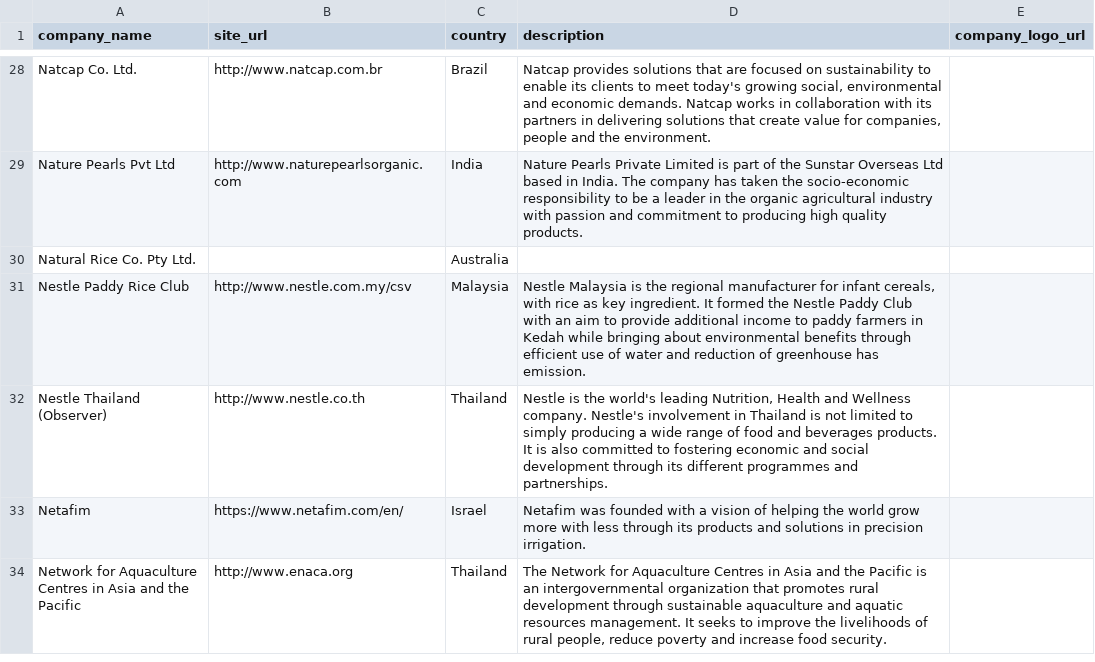
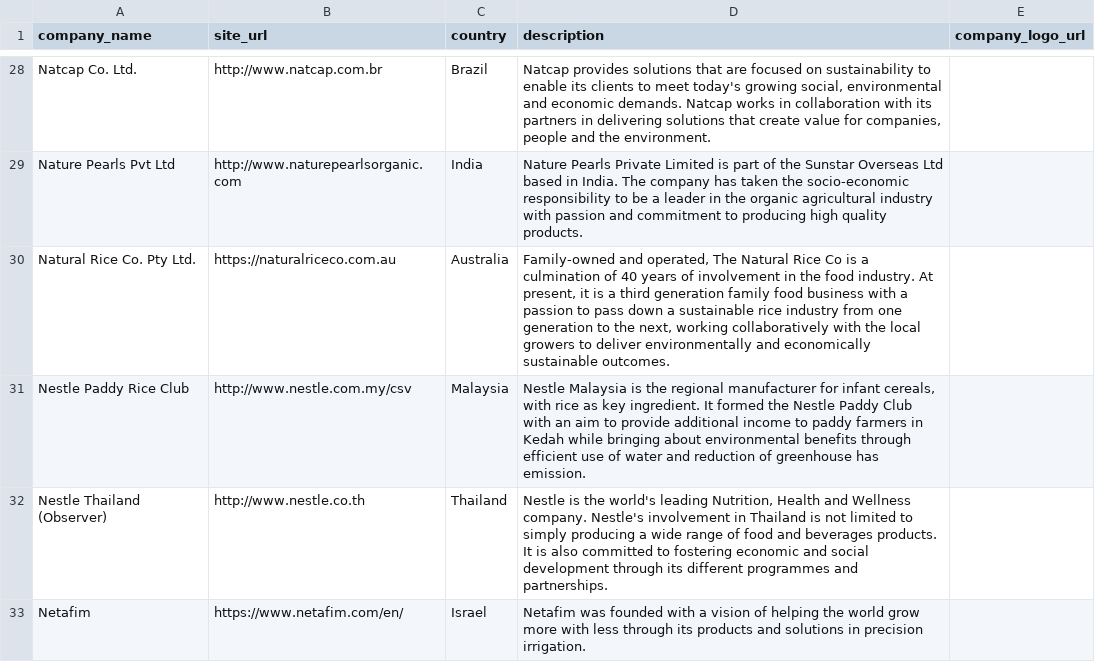
Before and after one commit to sustainablericeplatform/sustainablericeplatform.github.io, a CSV file: _data/srp_members_list_2.csv, drawn as a sheet; only a part is shown, gaps mark what is left out; the shorter side is filled out with more unchanged rows.

Commit message:
Update srp_members_list_2.csv

```diff
--- a/_data/srp_members_list_2.csv
+++ b/_data/srp_members_list_2.csv
@@ -29,3 +29,3 @@ Natcap Co. Ltd.,http://www.natcap.com.br,Brazil,"Natcap provides solutions that
 Nature Pearls Pvt Ltd,http://www.naturepearlsorganic.com,India,Nature Pearls Private Limited is part of the Sunstar Overseas Ltd based in India. The company has taken the socio-economic responsibility to be a leader in the organic agricultural industry with passion and commitment to producing high quality products.,
-Natural Rice Co. Pty Ltd.,,Australia,"",
+Natural Rice Co. Pty Ltd.,https://naturalriceco.com.au,Australia,"Family-owned and operated, The Natural Rice Co is a culmination of 40 years of involvement in the food industry. At present, it is a third generation family food business with a passion to pass down a sustainable rice industry from one generation to the next, working collaboratively with the local growers to deliver environmentally and economically sustainable outcomes.",
 Nestle Paddy Rice Club,http://www.nestle.com.my/csv,Malaysia,"Nestle Malaysia is the regional manufacturer for infant cereals, with rice as key ingredient. It formed the Nestle Paddy Club with an aim to provide additional income to paddy farmers in Kedah while bringing about environmental benefits through efficient use of water and reduction of greenhouse has emission.",
```
